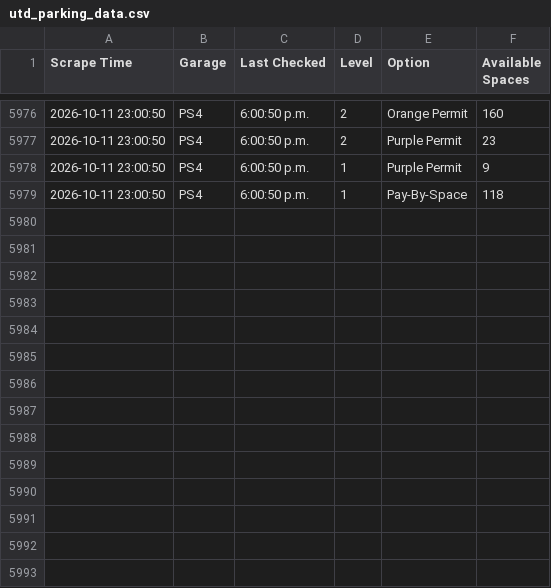
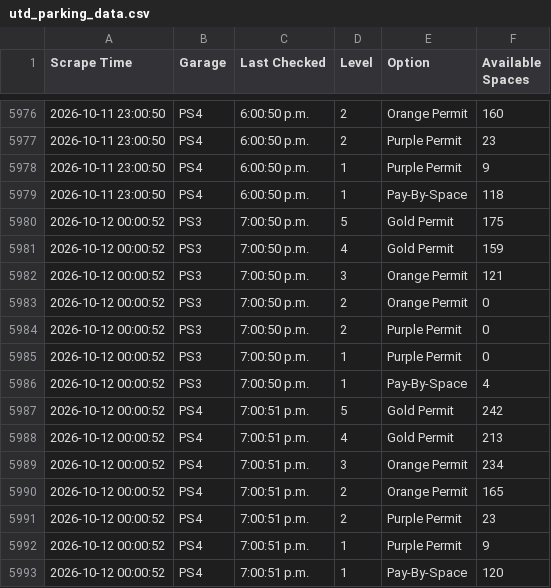
Before and after one commit to TheFriendlyStudent/parking-data, a CSV file: utd_parking_data.csv, drawn as a sheet; only a part is shown, gaps mark what is left out.

```diff
--- a/utd_parking_data.csv
+++ b/utd_parking_data.csv
@@ -5979 +5979,15 @@ Scrape Time,Garage,Last Checked,Level,Option,Available Spaces
 2026-10-11 23:00:50,PS4,6:00:50 p.m.,1,Pay-By-Space,118
+2026-10-12 00:00:52,PS3,7:00:50 p.m.,5,Gold Permit,175
+2026-10-12 00:00:52,PS3,7:00:50 p.m.,4,Gold Permit,159
+2026-10-12 00:00:52,PS3,7:00:50 p.m.,3,Orange Permit,121
+2026-10-12 00:00:52,PS3,7:00:50 p.m.,2,Orange Permit,0
+2026-10-12 00:00:52,PS3,7:00:50 p.m.,2,Purple Permit,0
+2026-10-12 00:00:52,PS3,7:00:50 p.m.,1,Purple Permit,0
+2026-10-12 00:00:52,PS3,7:00:50 p.m.,1,Pay-By-Space,4
+2026-10-12 00:00:52,PS4,7:00:51 p.m.,5,Gold Permit,242
+2026-10-12 00:00:52,PS4,7:00:51 p.m.,4,Gold Permit,213
+2026-10-12 00:00:52,PS4,7:00:51 p.m.,3,Orange Permit,234
+2026-10-12 00:00:52,PS4,7:00:51 p.m.,2,Orange Permit,165
+2026-10-12 00:00:52,PS4,7:00:51 p.m.,2,Purple Permit,23
+2026-10-12 00:00:52,PS4,7:00:51 p.m.,1,Purple Permit,9
+2026-10-12 00:00:52,PS4,7:00:51 p.m.,1,Pay-By-Space,120
```
